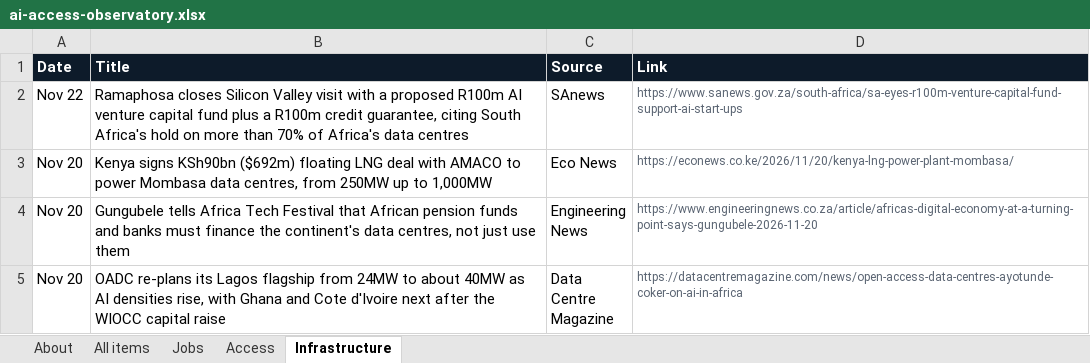
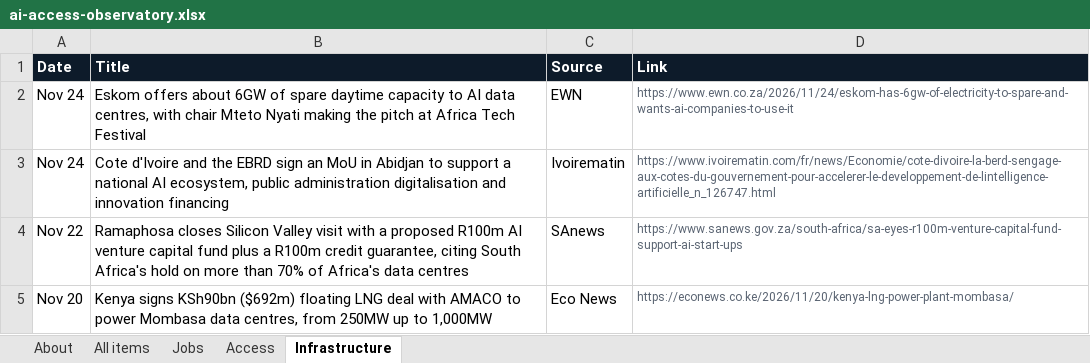
Before and after one commit to samuelajayi29-maker/ai-access-observatory, an Excel workbook: data/ai-access-observatory.xlsx, sheet Infrastructure, drawn as a sheet; only a part is shown; the shorter side is filled out with more unchanged rows; values as stored, in another font and other column widths than the file's, no borders; the diff names each change by its address in the sheet, - before the commit and + after, or states it on an @@ line.

```diff
--- a/data/ai-access-observatory.xlsx (sheet Infrastructure)
+++ b/data/ai-access-observatory.xlsx (sheet Infrastructure)
+row 2: Nov 24 | Eskom offers about 6GW of spare daytime capacity to AI data centres, with chair Mteto Nyati making the pitch at Africa Tech Festival | EWN | https://www.ewn.co.za/2026/11/24/eskom-has-6gw-of-electricity-to-spare-and-wants-ai-companies-to-use-it
+row 3: Nov 24 | Cote d'Ivoire and the EBRD sign an MoU in Abidjan to support a national AI ecosystem, public administration digitalisation and innovation financing | Ivoirematin | https://www.ivoirematin.com/fr/news/Economie/cote-divoire-la-berd-sengage-aux-cotes-du-gouvernement-pour-accelerer-le-developpement-de-lintelligence-artificielle_n_126747.html
```
Also changed, not shown: sheet All items, sheet Jobs, sheet Access, sheet About, 2 other files.
